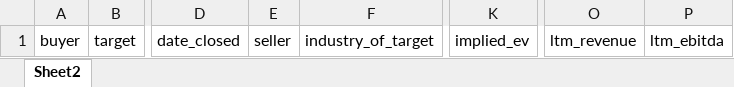
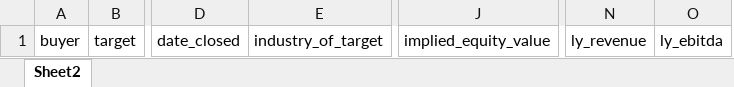
Before and after one commit to Benh83/eco395m-Final, an Excel workbook: data/headers.xlsx, sheet Sheet2, drawn as a sheet; only a part is shown, gaps mark what is left out; values as stored, in another font and other column widths than the file's, no borders; removed rows and columns are numbered as before the commit, all else as after; the diff names each change by its address in the sheet, - before the commit and + after, or states it on an @@ line.

Commit message:
Modified Header

```diff
--- a/data/headers.xlsx (sheet Sheet2)
+++ b/data/headers.xlsx (sheet Sheet2)
-column E, row 1: seller
-column K, row 1: implied_ev
+column J, row 1: implied_equity_value
-column O, row 1: ltm_revenue
-column P, row 1: ltm_ebitda
+column N, row 1: ly_revenue
+column O, row 1: ly_ebitda
```
